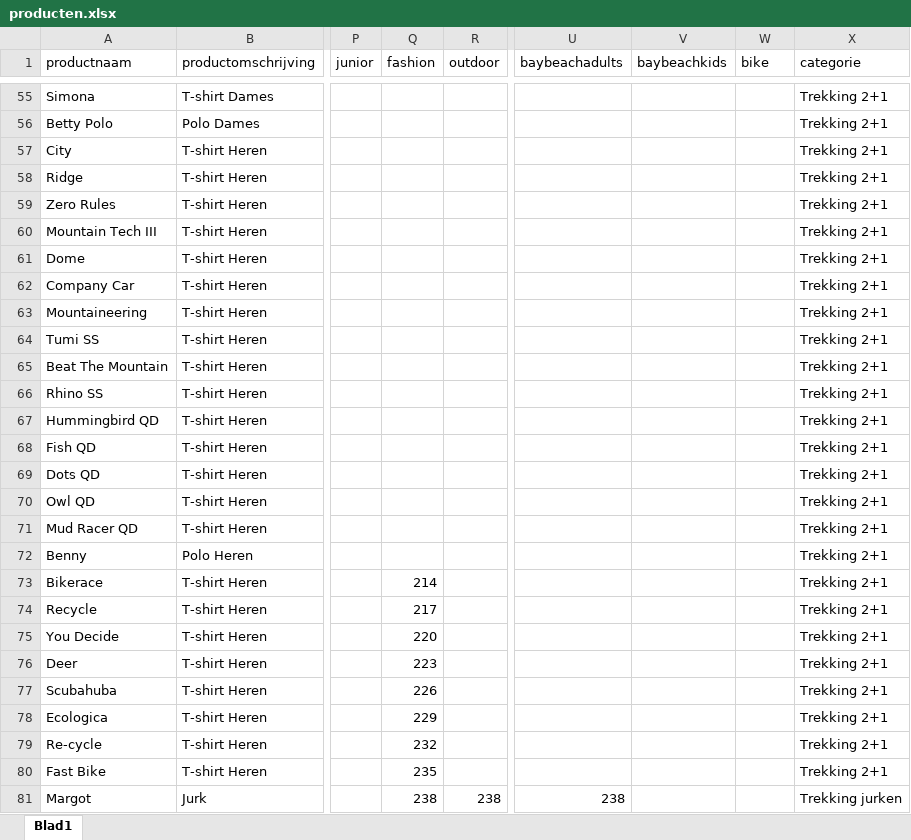
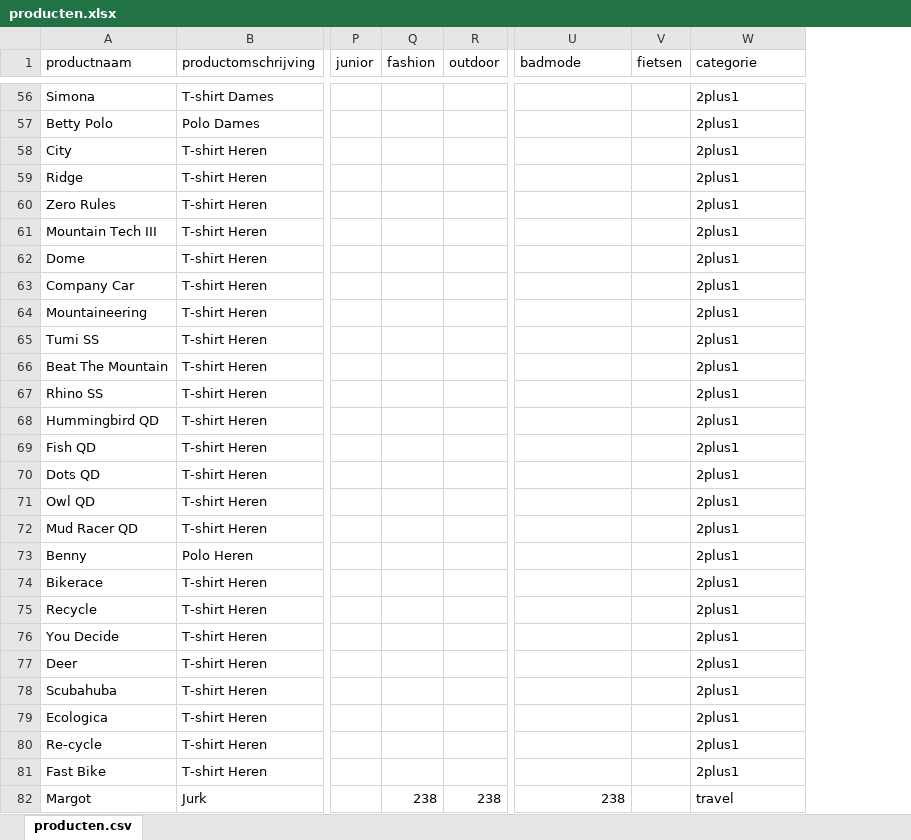
Before and after one commit to ASAdventure-web/LP_folder_1505, an Excel workbook: excel/producten.xlsx, sheet producten.csv, drawn as a sheet; only a part is shown, gaps mark what is left out; values as stored, in another font and other column widths than the file's, no borders; removed rows and columns are numbered as before the commit, all else as after; the diff covers the shown part only; the diff names each change by its address in the sheet, - before the commit and + after, or states it on an @@ line.

Commit message:
added products

```diff
--- a/excel/producten.xlsx (sheet producten.csv)
+++ b/excel/producten.xlsx (sheet producten.csv)
-sheet tab: Blad1
+sheet tab: producten.csv
-column V (baybeachkids), empty
-U1: baybeachadults
+U1: badmode
-V1: bike
+V1: fietsen
-W56:W81 (categorie): Trekking 2+1
+W56:W81 (categorie): 2plus1
-Q74 (fashion): 214
+Q74 (fashion): (empty)
-Q75 (fashion): 217
+Q75 (fashion): (empty)
-Q76 (fashion): 220
+Q76 (fashion): (empty)
-Q77 (fashion): 223
+Q77 (fashion): (empty)
-Q78 (fashion): 226
+Q78 (fashion): (empty)
-Q79 (fashion): 229
+Q79 (fashion): (empty)
-Q80 (fashion): 232
+Q80 (fashion): (empty)
-Q81 (fashion): 235
+Q81 (fashion): (empty)
-W82 (categorie): Trekking jurken
+W82 (categorie): travel
```
Also changed, not shown: 3 added rows, 1 removed row and 119 edited cells elsewhere in this sheet, formulas that keep their value, 1 other file.
